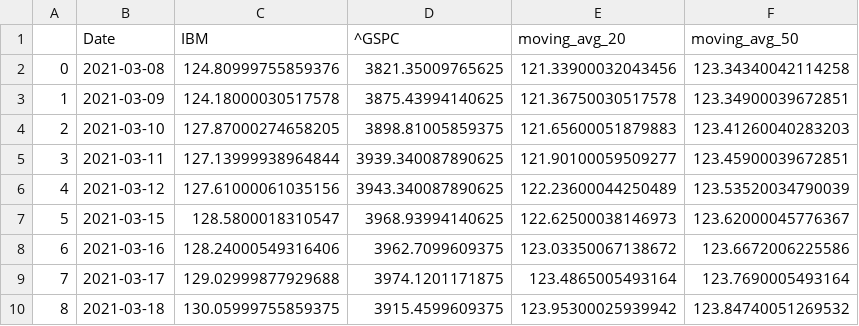
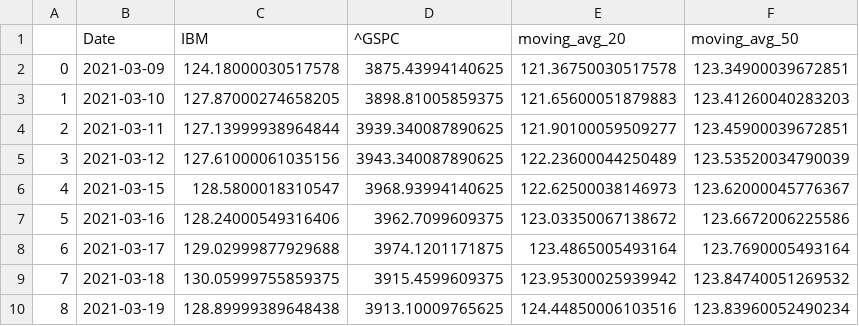
Before and after one commit to ahsamt/StockScreener, a CSV file: close.csv, drawn as a sheet; only a part is shown; the shorter side is filled out with more unchanged rows; removed rows and columns are numbered as before the commit, all else as after; the diff names each change by its address in the sheet, - before the commit and + after, or states it on an @@ line.

```diff
--- a/close.csv
+++ b/close.csv
-row 2: 0 | 2021-03-08 | 124.80999755859376 | 3821.35009765625 | 121.33900032043456 | 123.34340042114258
@@ column A renumbered from row 2 down @@
```
Also changed, not shown: 4 other files.
